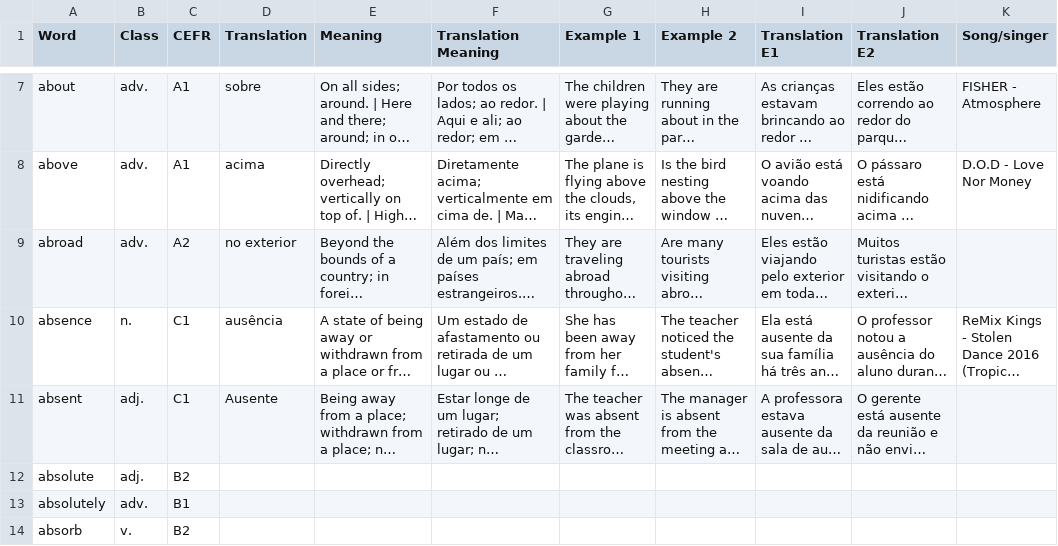
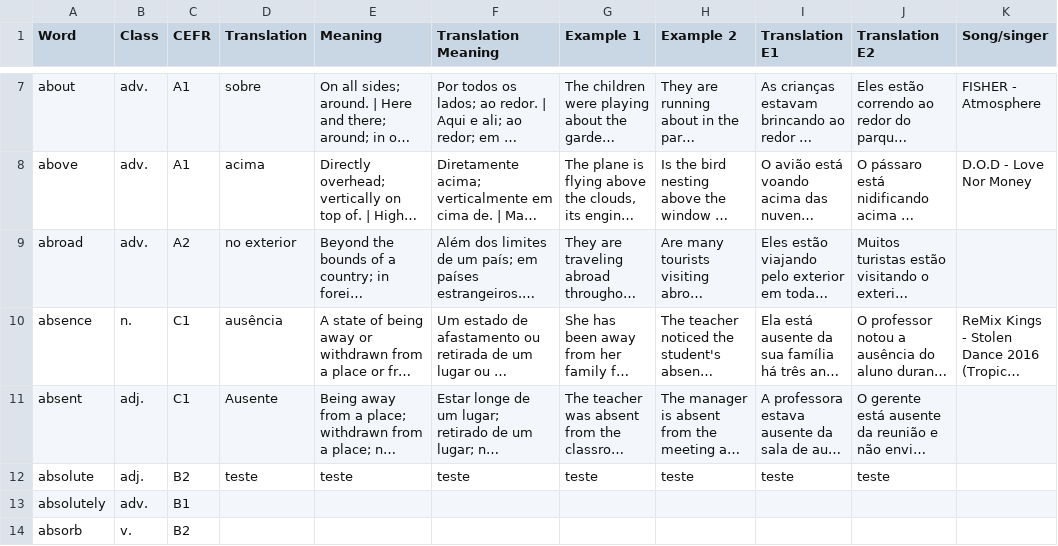
Before and after one commit to caioloures/flashcards, a CSV file: flashcards/Oxford 5000 Words - General.csv, drawn as a sheet; only a part is shown, gaps mark what is left out; long unchanged cells end in …; the diff names each change by its address in the sheet, - before the commit and + after, or states it on an @@ line.

Commit message:
Update Oxford 5000 Words - General.csv

```diff
--- a/flashcards/Oxford 5000 Words - General.csv
+++ b/flashcards/Oxford 5000 Words - General.csv
-D12 (Translation): (empty)
+D12 (Translation): teste
-E12 (Meaning): (empty)
+E12 (Meaning): teste
-F12 (Translation Meaning): (empty)
+F12 (Translation Meaning): teste
-G12 (Example 1): (empty)
+G12 (Example 1): teste
-H12 (Example 2): (empty)
+H12 (Example 2): teste
-I12 (Translation E1): (empty)
+I12 (Translation E1): teste
-J12 (Translation E2): (empty)
+J12 (Translation E2): teste
```
